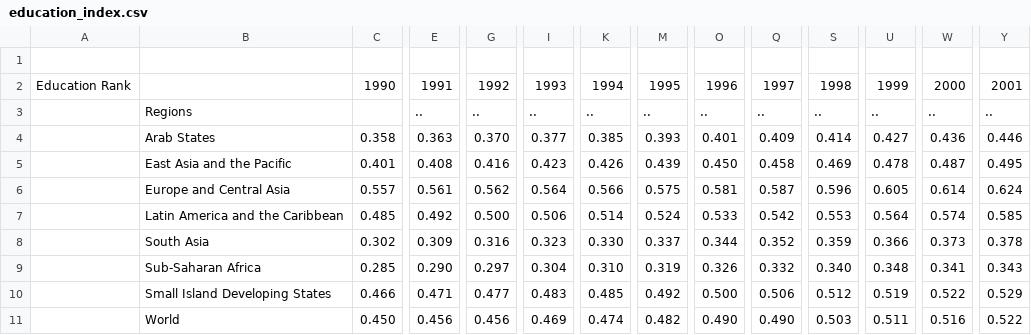
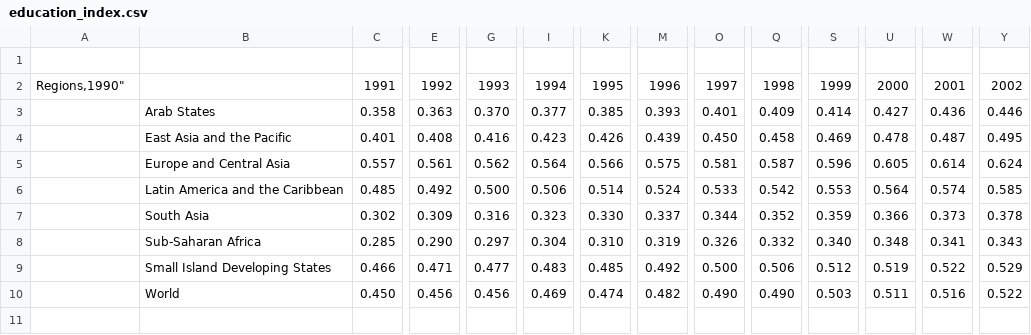
Before and after one commit to kevbuh/mcm_keviansud, a CSV file: education_index.csv, drawn as a sheet; only a part is shown, gaps mark what is left out; removed rows and columns are numbered as before the commit, all else as after; rows hold the shown columns only; the diff names each change by its address in the sheet, - before the commit and + after, or states it on an @@ line.

```diff
--- a/education_index.csv
+++ b/education_index.csv
-row 2: Education Rank |  | 1990 | 1991 | 1992 | 1993 | 1994 | 1995 | 1996 | 1997 | 1998 | 1999 | 2000 | 2001
-row 3:  | Regions |  | .. | .. | .. | .. | .. | .. | .. | .. | .. | .. | ..
+row 2: Regions,1990" |  | 1991 | 1992 | 1993 | 1994 | 1995 | 1996 | 1997 | 1998 | 1999 | 2000 | 2001 | 2002
```
Also changed, not shown: gni.csv, hdi.csv, 2 other files.
